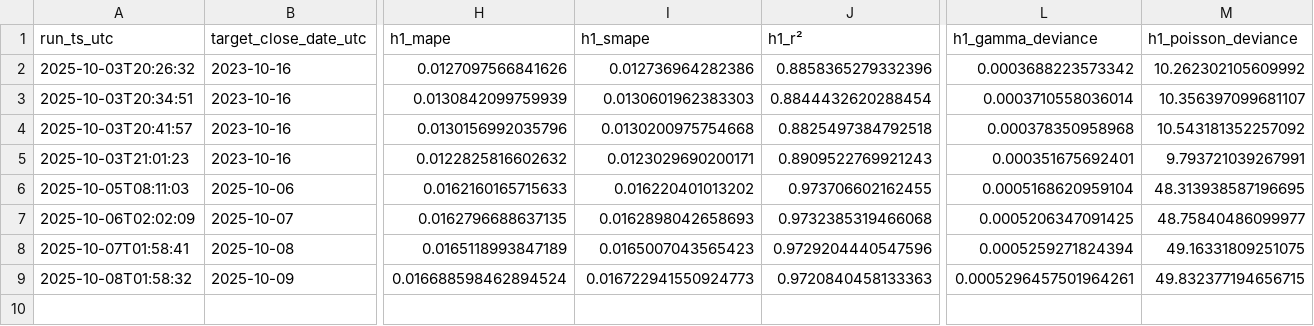
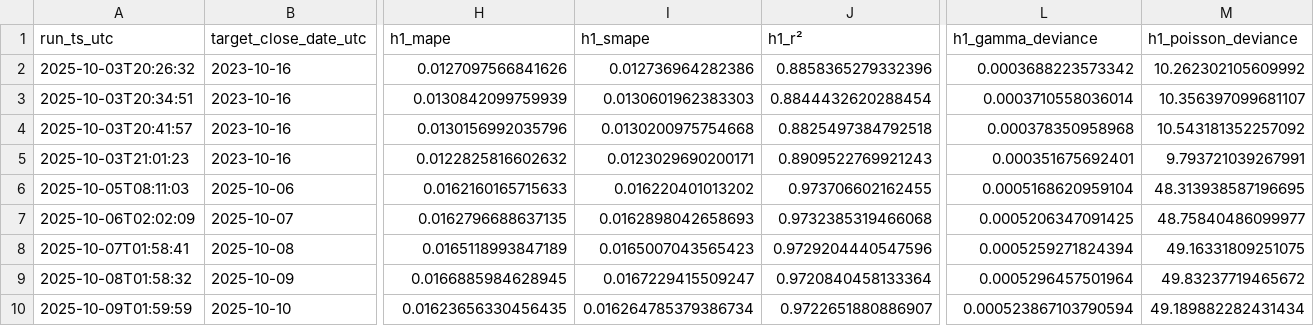
Before and after one commit to cielocielomimi/btcclose, a CSV file: out/history.csv, drawn as a sheet; only a part is shown, gaps mark what is left out; rows hold the shown columns only; the diff names each change by its address in the sheet, - before the commit and + after, or states it on an @@ line.

```diff
--- a/out/history.csv
+++ b/out/history.csv
-H9 (h1_mape): 0.016688598462894524
+H9 (h1_mape): 0.0166885984628945
-I9 (h1_smape): 0.016722941550924773
+I9 (h1_smape): 0.0167229415509247
-J9 (h1_r²): 0.9720840458133363
+J9 (h1_r²): 0.9720840458133364
-L9 (h1_gamma_deviance): 0.0005296457501964261
+L9 (h1_gamma_deviance): 0.0005296457501964
-M9 (h1_poisson_deviance): 49.832377194656715
+M9 (h1_poisson_deviance): 49.83237719465672
+row 10: 2025-10-09T01:59:59 | 2025-10-10 | 0.01623656330456435 | 0.016264785379386734 | 0.9722651880886907 | 0.000523867103790594 | 49.189882282431434
```
Also changed, not shown: 1 other file.
